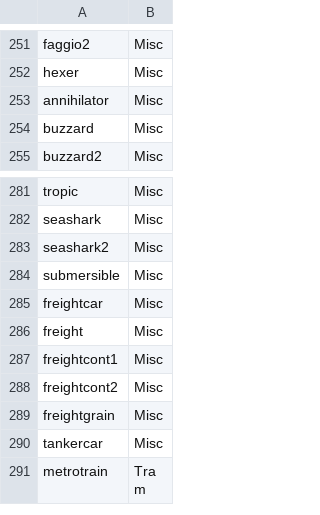
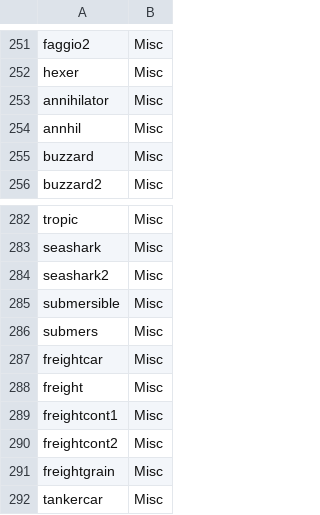
Before and after one commit to leandroalexandrino1995/GTAV_ObjectDetection, a CSV file: vehicle_labels.csv, drawn as a sheet; only a part is shown, gaps mark what is left out; the shorter side is filled out with more unchanged rows.

```diff
--- a/vehicle_labels.csv
+++ b/vehicle_labels.csv
@@ -253,2 +253,3 @@ hexer,Misc
 annihilator,Misc
+annhil,Misc
 buzzard,Misc
@@ -284,2 +285,3 @@ seashark2,Misc
 submersible,Misc
+submers,Misc
 freightcar,Misc
```
Also changed, not shown: 5 other files.
